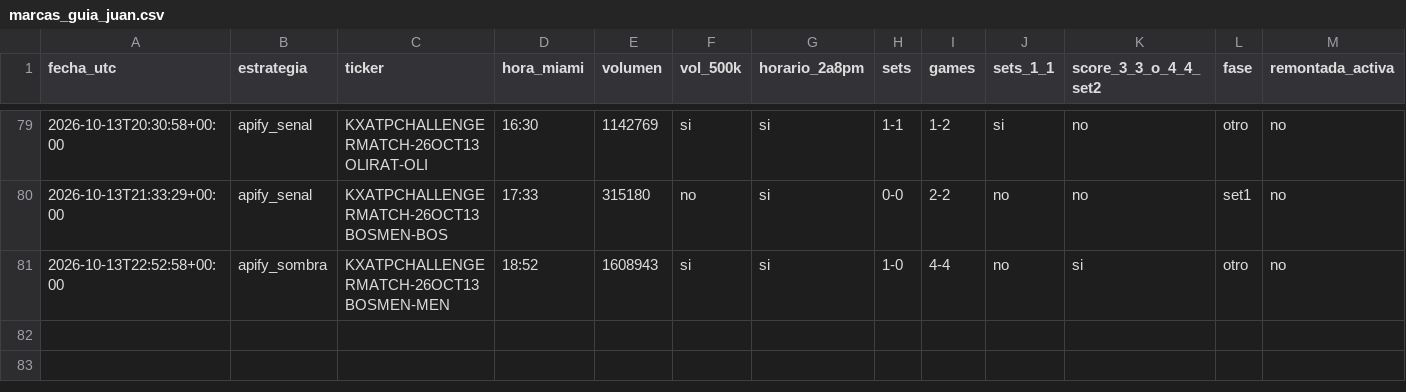
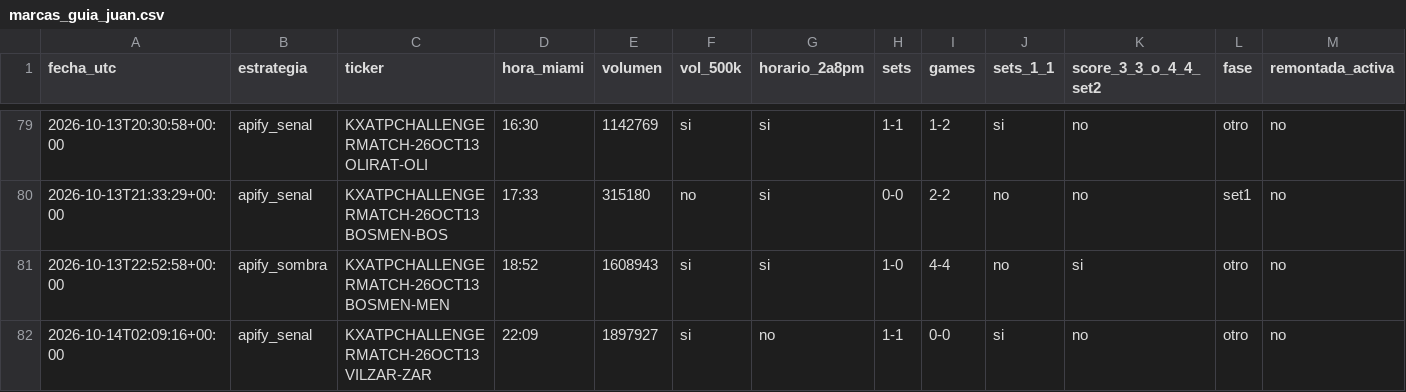
Before and after one commit to dineroforever/tenis-alertas, a CSV file: marcas_guia_juan.csv, drawn as a sheet; only a part is shown, gaps mark what is left out.

```diff
--- a/marcas_guia_juan.csv
+++ b/marcas_guia_juan.csv
@@ -81 +81,2 @@ fecha_utc,estrategia,ticker,hora_miami,volumen,vol_500k,horario_2a8pm,sets,games
 2026-10-13T22:52:58+00:00,apify_sombra,KXATPCHALLENGERMATCH-26OCT13BOSMEN-MEN,18:52,1608943,si,si,1-0,4-4,no,si,otro,no
+2026-10-14T02:09:16+00:00,apify_senal,KXATPCHALLENGERMATCH-26OCT13VILZAR-ZAR,22:09,1897927,si,no,1-1,0-0,si,no,otro,no
```
Also changed, not shown: candidatos.csv, senales_tenis.csv, 1 other file.
